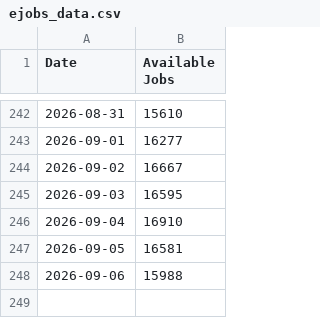
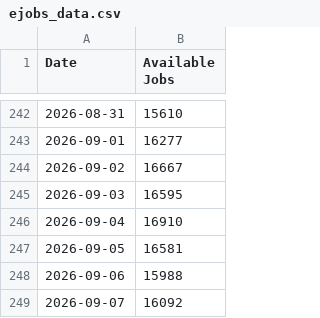
Before and after one commit to Eddyedutz/ejobs-scraper, a CSV file: ejobs_data.csv, drawn as a sheet; only a part is shown, gaps mark what is left out.

Commit message:
Updated job stats: Mon Sep  7 13:56:58 UTC 2026

```diff
--- a/ejobs_data.csv
+++ b/ejobs_data.csv
@@ -248 +248,2 @@ Date,Available Jobs
 2026-09-06,15988
+2026-09-07,16092
```
